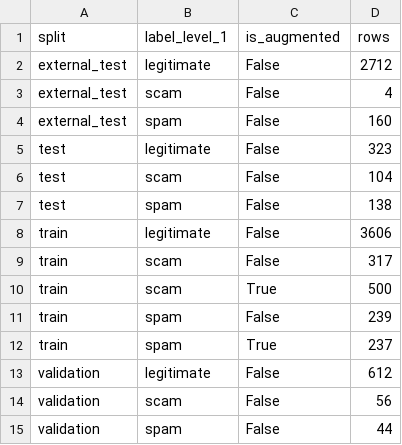
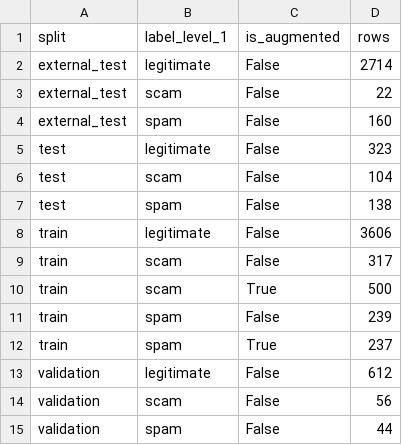
Before and after one commit to thanhteddyyy/AI-Integration-Project---Bilingual-SMS-Scam-Classification, a CSV file: bilingual-scam-baseline/data/processed_vi_balanced/split_summary.csv, drawn as a sheet.

```diff
--- a/bilingual-scam-baseline/data/processed_vi_balanced/split_summary.csv
+++ b/bilingual-scam-baseline/data/processed_vi_balanced/split_summary.csv
@@ -1,4 +1,4 @@
 split,label_level_1,is_augmented,rows
-external_test,legitimate,False,2712
-external_test,scam,False,4
+external_test,legitimate,False,2714
+external_test,scam,False,22
 external_test,spam,False,160
```
Also changed, not shown: bilingual-scam-baseline/data/processed_bilingual/split_summary.csv, bilingual-scam-baseline/data/processed_vi_3class/split_summary.csv, 31 other files.
